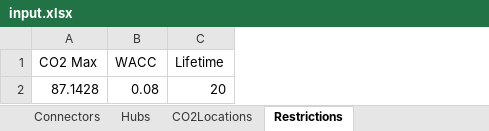
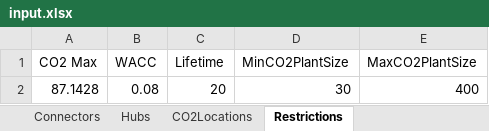
Before and after one commit to jtrobinson57/fscmodel-single-step, an Excel workbook: input.xlsx, sheet Restrictions, drawn as a sheet; values as stored, in another font and other column widths than the file's, no borders; the diff names each change by its address in the sheet, - before the commit and + after, or states it on an @@ line.

Commit message:
Added Min and Max Values for CO2 Plant Size
These can be set in the input spreadsheet on the restrictions table.
Default setting is currently 30MW -> 400MW, but this is liable to
change.

```diff
--- a/input.xlsx (sheet Restrictions)
+++ b/input.xlsx (sheet Restrictions)
+column D (MinCO2PlantSize), row 2: 30
+column E (MaxCO2PlantSize), row 2: 400
```
Also changed, not shown: output.xlsx, 2 other files.
